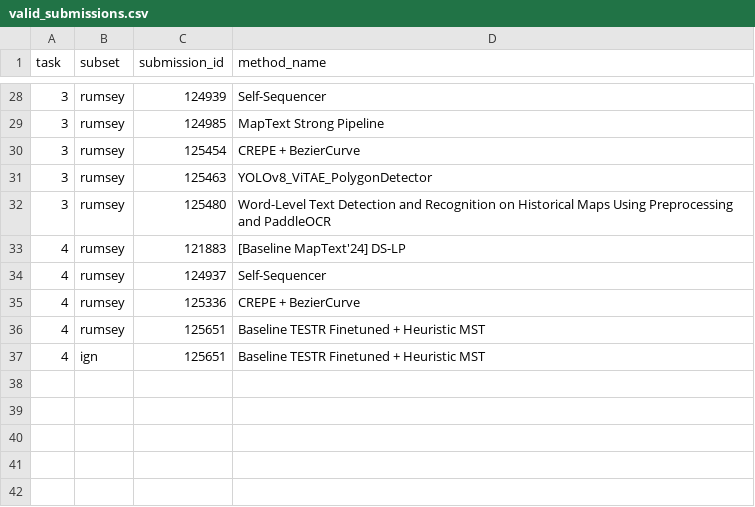
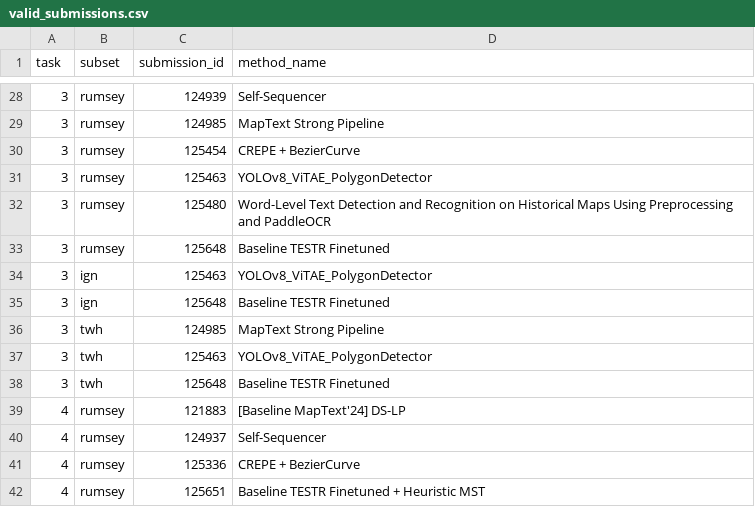
Before and after one commit to icdar-maptext/analysis, a CSV file: valid_submissions.csv, drawn as a sheet; only a part is shown, gaps mark what is left out; the shorter side is filled out with more unchanged rows; the diff names each change by its address in the sheet, - before the commit and + after, or states it on an @@ line.

```diff
--- a/valid_submissions.csv
+++ b/valid_submissions.csv
+row 33: 3 | rumsey | 125648 | Baseline TESTR Finetuned
+row 34: 3 | ign | 125463 | YOLOv8_ViTAE_PolygonDetector
+row 35: 3 | ign | 125648 | Baseline TESTR Finetuned
+row 36: 3 | twh | 124985 | MapText Strong Pipeline
+row 37: 3 | twh | 125463 | YOLOv8_ViTAE_PolygonDetector
+row 38: 3 | twh | 125648 | Baseline TESTR Finetuned
```
Also changed, not shown: 15 other files.
